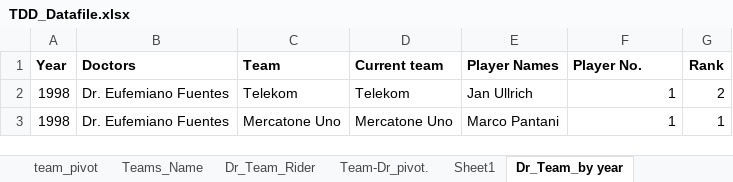
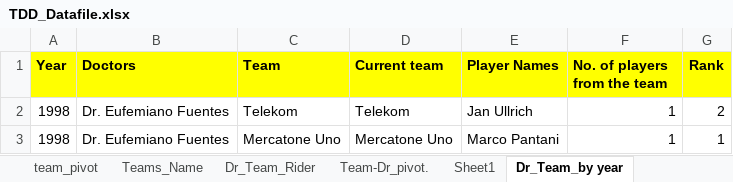
Before and after one commit to IllusionInk/tour_de_drugs, an Excel workbook: data+viz. files/TDD_Datafile.xlsx, sheet Dr_Team_by year, drawn as a sheet; only a part is shown; values as stored, in another font and other column widths than the file's, no borders; the diff names each change by its address in the sheet, - before the commit and + after, or states it on an @@ line.

```diff
--- a/data+viz. files/TDD_Datafile.xlsx (sheet Dr_Team_by year)
+++ b/data+viz. files/TDD_Datafile.xlsx (sheet Dr_Team_by year)
-A1:G1 fill: none
+A1:G1 fill: #FFFF00
-F1: Player No.
+F1: No. of players from the team
```
Also changed, not shown: sheet Rider_Standing, charts or pictures, 7 other files.
